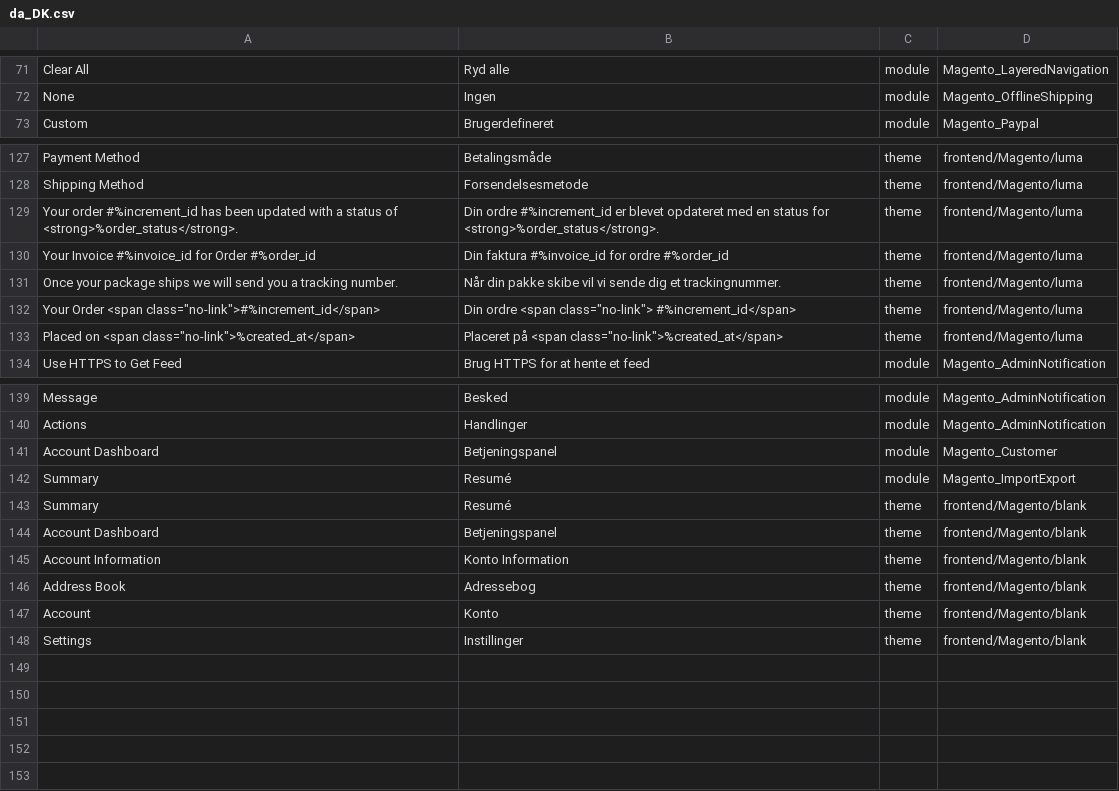
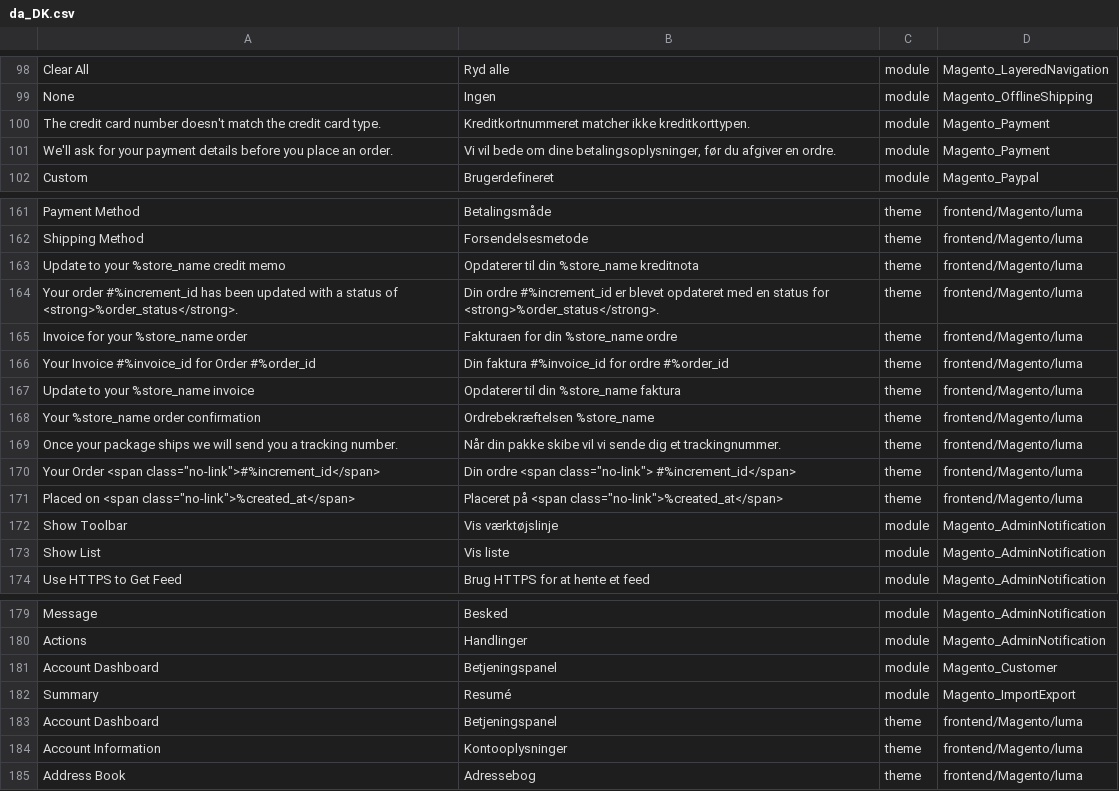
Before and after one commit to Magento2Translations/language_da_dk, a CSV file: da_DK.csv, drawn as a sheet; only a part is shown, gaps mark what is left out; removed rows and columns are numbered as before the commit, all else as after; the diff covers the shown part only; the diff names each change by its address in the sheet, - before the commit and + after, or states it on an @@ line.

```diff
--- a/da_DK.csv
+++ b/da_DK.csv
+row 100: The credit card number doesn't match the credit card type. | Kreditkortnummeret matcher ikke kreditkorttypen. | module | Magento_Payment
+row 101: We'll ask for your payment details before you place an order. | Vi vil bede om dine betalingsoplysninger, før du afgiver en ordre. | module | Magento_Payment
+row 163: Update to your %store_name credit memo | Opdaterer til din %store_name kreditnota | theme | frontend/Magento/luma
+row 165: Invoice for your %store_name order | Fakturaen for din %store_name ordre | theme | frontend/Magento/luma
+row 167: Update to your %store_name invoice | Opdaterer til din %store_name faktura | theme | frontend/Magento/luma
+row 168: Your %store_name order confirmation | Ordrebekræftelsen %store_name | theme | frontend/Magento/luma
+row 172: Show Toolbar | Vis værktøjslinje | module | Magento_AdminNotification
+row 173: Show List | Vis liste | module | Magento_AdminNotification
-row 143: Summary | Resumé | theme | frontend/Magento/blank
-D183:D185: frontend/Magento/blank
+D183:D185: frontend/Magento/luma
-B184: Konto Information
+B184: Kontooplysninger
-row 147: Account | Konto | theme | frontend/Magento/blank
-row 148: Settings | Instillinger | theme | frontend/Magento/blank
```
Also changed, not shown: 32 added rows and 3 moved rows elsewhere in this file, 1 other file.
